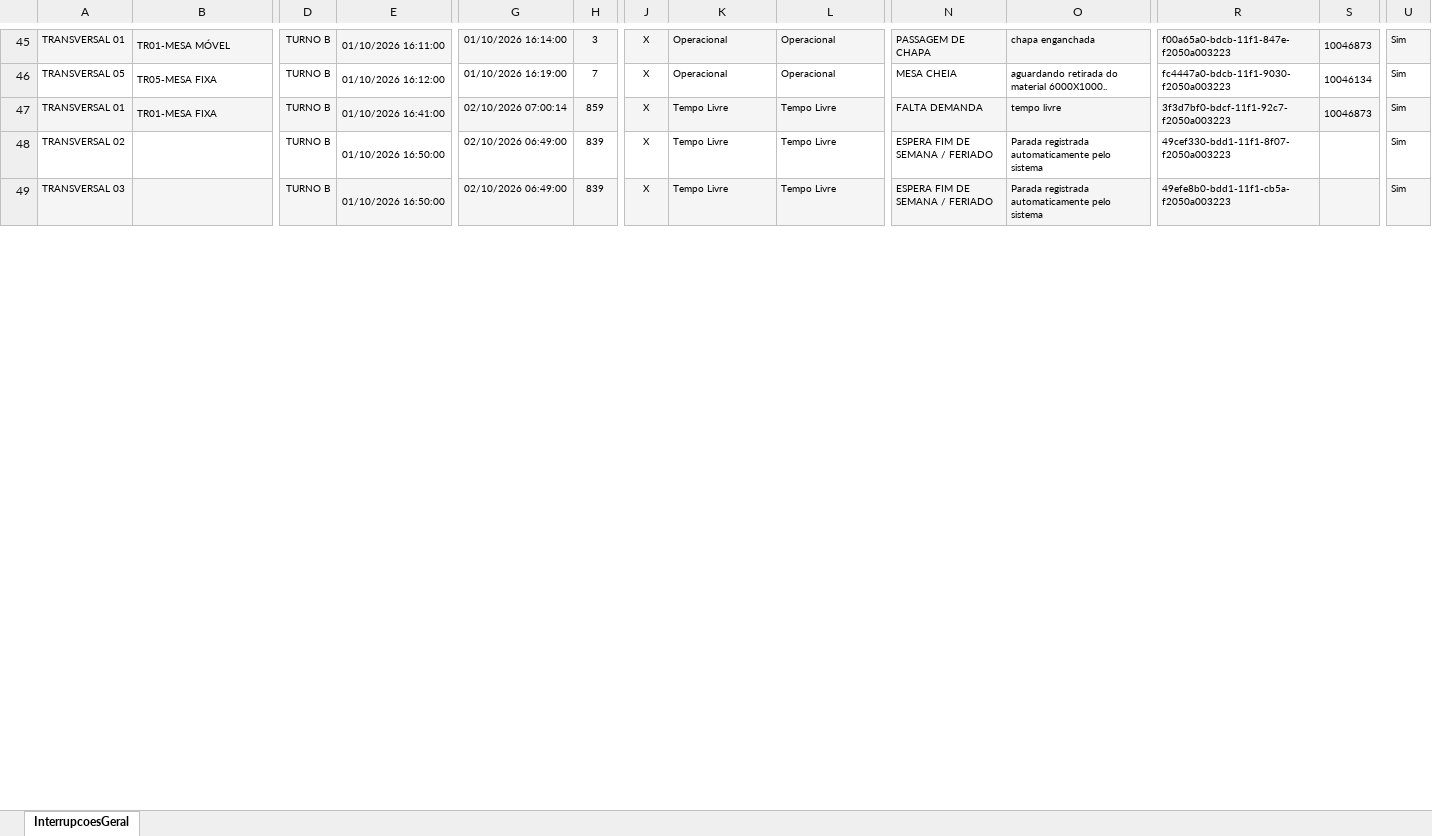
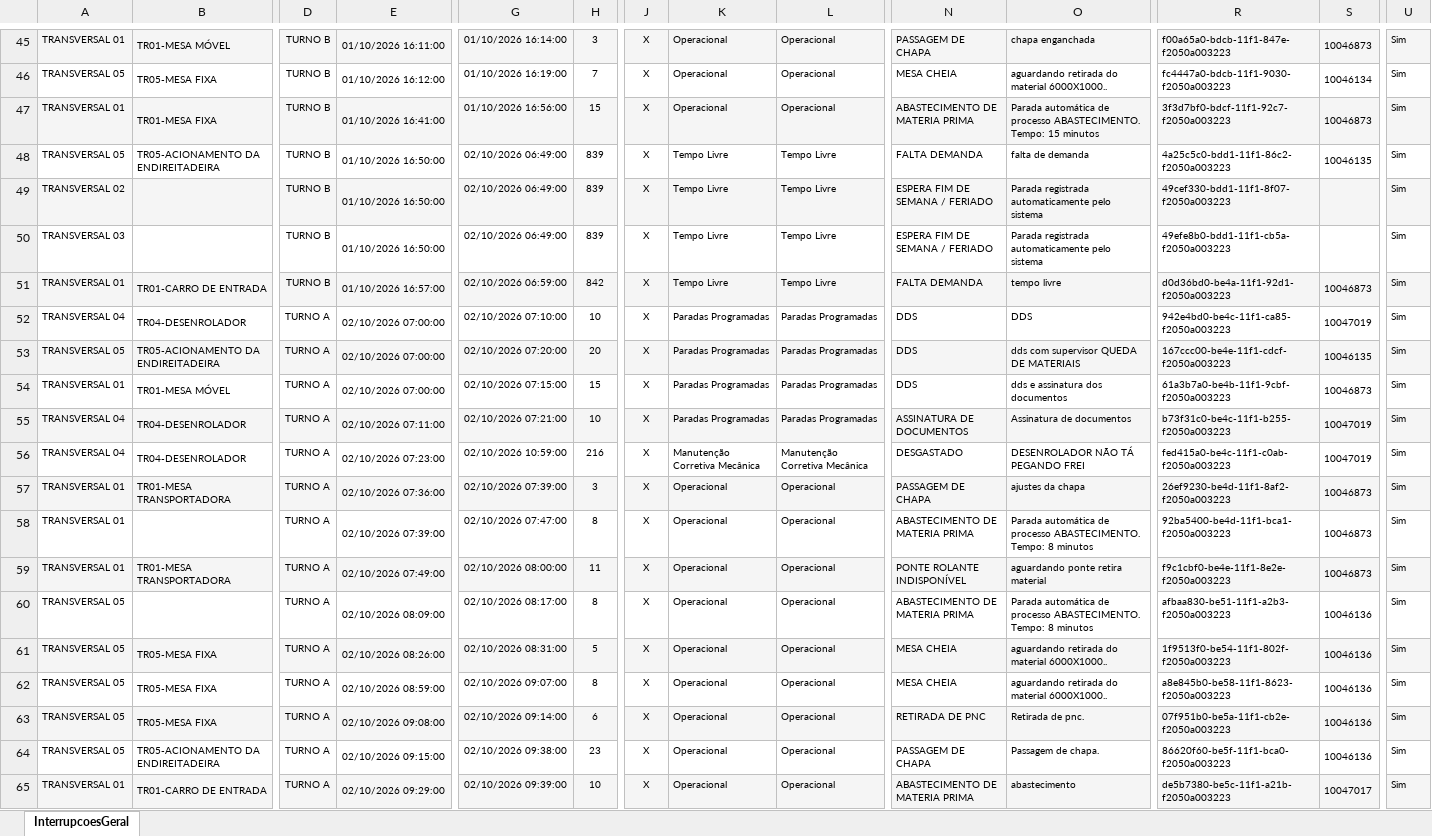
Before and after one commit to lucasnscts/Diario_producao_TRs, an Excel workbook: Base_Interrupcoes.xlsx, sheet InterrupcoesGeral, drawn as a sheet; only a part is shown, gaps mark what is left out; values as stored, in another font and other column widths than the file's, no borders; charts and pictures not drawn; addresses are those after the commit; rows hold the shown columns only; the diff covers the shown part only; the diff names each change by its address in the sheet, - before the commit and + after, or states it on an @@ line.

```diff
--- a/Base_Interrupcoes.xlsx (sheet InterrupcoesGeral)
+++ b/Base_Interrupcoes.xlsx (sheet InterrupcoesGeral)
-G47: 02/10/2026 07:00:14
+G47: 01/10/2026 16:56:00
-H47: 859
+H47: 15
-K47: Tempo Livre
+K47: Operacional
-L47: Tempo Livre
+L47: Operacional
-N47: FALTA DEMANDA
+N47: ABASTECIMENTO DE MATERIA PRIMA
-O47: tempo livre
+O47: Parada automática de processo ABASTECIMENTO. Tempo: 15 minutos
+row 48: TRANSVERSAL 05 | TR05-ACIONAMENTO DA ENDIREITADEIRA | TURNO B | 01/10/2026 16:50:00 | 02/10/2026 06:49:00 | 839 | X | Tempo Livre | Tempo Livre | FALTA DEMANDA | falta de demanda | 4a25c5c0-bdd1-11f1-86c2-f2050a003223 | 10046135 | Sim
-A49:B49 fill: none
+A49:B49 fill: #F5F5F5
-D49:E49 fill: none
+D49:E49 fill: #F5F5F5
-G49:O49 fill: none
+G49:O49 fill: #F5F5F5
-R49:S49 fill: none
+R49:S49 fill: #F5F5F5
-U49 fill: none
+U49 fill: #F5F5F5
-A50:B50 fill: #F5F5F5
+A50:B50 fill: none
-D50:E50 fill: #F5F5F5
+D50:E50 fill: none
-G50:O50 fill: #F5F5F5
+G50:O50 fill: none
-R50:S50 fill: #F5F5F5
+R50:S50 fill: none
-U50 fill: #F5F5F5
+U50 fill: none
+row 51: TRANSVERSAL 01 | TR01-CARRO DE ENTRADA | TURNO B | 01/10/2026 16:57:00 | 02/10/2026 06:59:00 | 842 | X | Tempo Livre | Tempo Livre | FALTA DEMANDA | tempo livre | d0d36bd0-be4a-11f1-92d1-f2050a003223 | 10046873 | Sim
+row 52: TRANSVERSAL 04 | TR04-DESENROLADOR | TURNO A | 02/10/2026 07:00:00 | 02/10/2026 07:10:00 | 10 | X | Paradas Programadas | Paradas Programadas | DDS | DDS | 942e4bd0-be4c-11f1-ca85-f2050a003223 | 10047019 | Sim
+row 53: TRANSVERSAL 05 | TR05-ACIONAMENTO DA ENDIREITADEIRA | TURNO A | 02/10/2026 07:00:00 | 02/10/2026 07:20:00 | 20 | X | Paradas Programadas | Paradas Programadas | DDS | dds com supervisor QUEDA DE MATERIAIS | 167ccc00-be4e-11f1-cdcf-f2050a003223 | 10046135 | Sim
+row 54: TRANSVERSAL 01 | TR01-MESA MÓVEL | TURNO A | 02/10/2026 07:00:00 | 02/10/2026 07:15:00 | 15 | X | Paradas Programadas | Paradas Programadas | DDS | dds e assinatura dos documentos | 61a3b7a0-be4b-11f1-9cbf-f2050a003223 | 10046873 | Sim
+row 55: TRANSVERSAL 04 | TR04-DESENROLADOR | TURNO A | 02/10/2026 07:11:00 | 02/10/2026 07:21:00 | 10 | X | Paradas Programadas | Paradas Programadas | ASSINATURA DE DOCUMENTOS | Assinatura de documentos | b73f31c0-be4c-11f1-b255-f2050a003223 | 10047019 | Sim
+row 56: TRANSVERSAL 04 | TR04-DESENROLADOR | TURNO A | 02/10/2026 07:23:00 | 02/10/2026 10:59:00 | 216 | X | Manutenção Corretiva Mecânica | Manutenção Corretiva Mecânica | DESGASTADO | DESENROLADOR NÃO TÁ PEGANDO FREI | fed415a0-be4c-11f1-c0ab-f2050a003223 | 10047019 | Sim
+row 57: TRANSVERSAL 01 | TR01-MESA TRANSPORTADORA | TURNO A | 02/10/2026 07:36:00 | 02/10/2026 07:39:00 | 3 | X | Operacional | Operacional | PASSAGEM DE CHAPA | ajustes da chapa | 26ef9230-be4d-11f1-8af2-f2050a003223 | 10046873 | Sim
+row 58: TRANSVERSAL 01 |  | TURNO A | 02/10/2026 07:39:00 | 02/10/2026 07:47:00 | 8 | X | Operacional | Operacional | ABASTECIMENTO DE MATERIA PRIMA | Parada automática de processo ABASTECIMENTO. Tempo: 8 minutos | 92ba5400-be4d-11f1-bca1-f2050a003223 | 10046873 | Sim
+row 59: TRANSVERSAL 01 | TR01-MESA TRANSPORTADORA | TURNO A | 02/10/2026 07:49:00 | 02/10/2026 08:00:00 | 11 | X | Operacional | Operacional | PONTE ROLANTE INDISPONÍVEL | aguardando ponte retira material | f9c1cbf0-be4e-11f1-8e2e-f2050a003223 | 10046873 | Sim
+row 60: TRANSVERSAL 05 |  | TURNO A | 02/10/2026 08:09:00 | 02/10/2026 08:17:00 | 8 | X | Operacional | Operacional | ABASTECIMENTO DE MATERIA PRIMA | Parada automática de processo ABASTECIMENTO. Tempo: 8 minutos | afbaa830-be51-11f1-a2b3-f2050a003223 | 10046136 | Sim
+row 61: TRANSVERSAL 05 | TR05-MESA FIXA | TURNO A | 02/10/2026 08:26:00 | 02/10/2026 08:31:00 | 5 | X | Operacional | Operacional | MESA CHEIA | aguardando retirada do material 6000X1000.. | 1f9513f0-be54-11f1-802f-f2050a003223 | 10046136 | Sim
+row 62: TRANSVERSAL 05 | TR05-MESA FIXA | TURNO A | 02/10/2026 08:59:00 | 02/10/2026 09:07:00 | 8 | X | Operacional | Operacional | MESA CHEIA | aguardando retirada do material 6000X1000.. | a8e845b0-be58-11f1-8623-f2050a003223 | 10046136 | Sim
+row 63: TRANSVERSAL 05 | TR05-MESA FIXA | TURNO A | 02/10/2026 09:08:00 | 02/10/2026 09:14:00 | 6 | X | Operacional | Operacional | RETIRADA DE PNC | Retirada de pnc. | 07f951b0-be5a-11f1-cb2e-f2050a003223 | 10046136 | Sim
+row 64: TRANSVERSAL 05 | TR05-ACIONAMENTO DA ENDIREITADEIRA | TURNO A | 02/10/2026 09:15:00 | 02/10/2026 09:38:00 | 23 | X | Operacional | Operacional | PASSAGEM DE CHAPA | Passagem de chapa. | 86620f60-be5f-11f1-bca0-f2050a003223 | 10046136 | Sim
+row 65: TRANSVERSAL 01 | TR01-CARRO DE ENTRADA | TURNO A | 02/10/2026 09:29:00 | 02/10/2026 09:39:00 | 10 | X | Operacional | Operacional | ABASTECIMENTO DE MATERIA PRIMA | abastecimento | de5b7380-be5c-11f1-a21b-f2050a003223 | 10047017 | Sim
```
Also changed, not shown: 28 added rows, 9 edited cells and cell formats elsewhere in this sheet, Base_Producao.xlsx.
